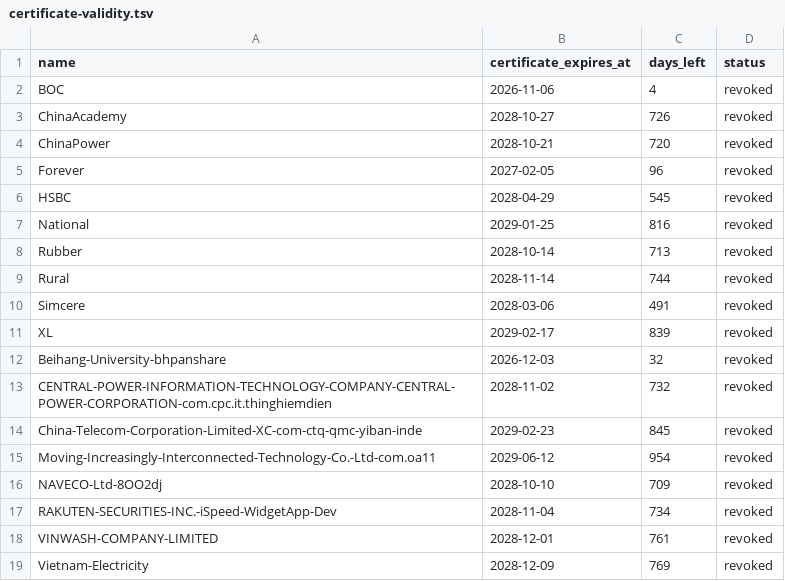
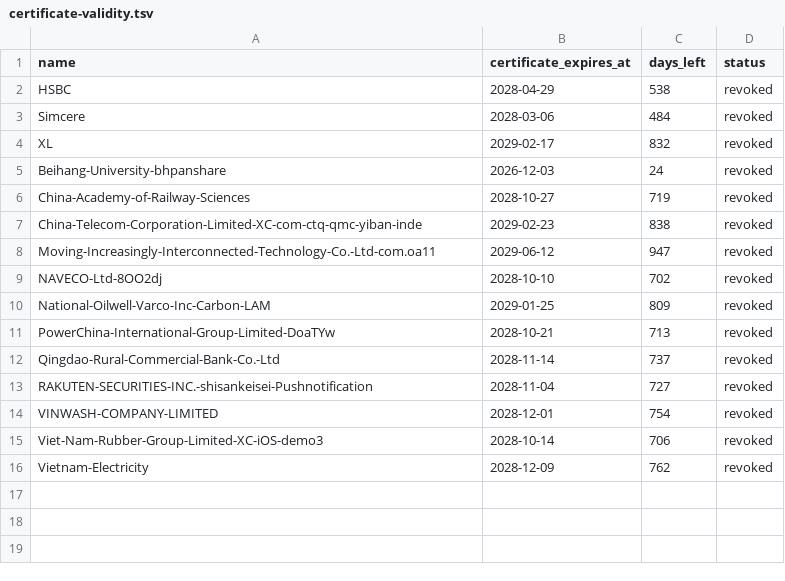
Before and after one commit to FrizzleM/SideInstaller, a TSV file: output/certificate-validity.tsv, drawn as a sheet.

```diff
--- a/output/certificate-validity.tsv
+++ b/output/certificate-validity.tsv
@@ -1,19 +1,16 @@
 name	certificate_expires_at	days_left	status
-BOC	2026-11-06	4	revoked
-ChinaAcademy	2028-10-27	726	revoked
-ChinaPower	2028-10-21	720	revoked
-Forever	2027-02-05	96	revoked
-HSBC	2028-04-29	545	revoked
-National	2029-01-25	816	revoked
-Rubber	2028-10-14	713	revoked
-Rural	2028-11-14	744	revoked
-Simcere	2028-03-06	491	revoked
-XL	2029-02-17	839	revoked
-Beihang-University-bhpanshare	2026-12-03	32	revoked
-CENTRAL-POWER-INFORMATION-TECHNOLOGY-COMPANY-CENTRAL-POWER-CORPORATION-com.cpc.it.thinghiemdien	2028-11-02	732	revoked
-China-Telecom-Corporation-Limited-XC-com-ctq-qmc-yiban-inde	2029-02-23	845	revoked
-Moving-Increasingly-Interconnected-Technology-Co.-Ltd-com.oa11	2029-06-12	954	revoked
-NAVECO-Ltd-8OO2dj	2028-10-10	709	revoked
-RAKUTEN-SECURITIES-INC.-iSpeed-WidgetApp-Dev	2028-11-04	734	revoked
-VINWASH-COMPANY-LIMITED	2028-12-01	761	revoked
-Vietnam-Electricity	2028-12-09	769	revoked
+HSBC	2028-04-29	538	revoked
+Simcere	2028-03-06	484	revoked
+XL	2029-02-17	832	revoked
+Beihang-University-bhpanshare	2026-12-03	24	revoked
+China-Academy-of-Railway-Sciences	2028-10-27	719	revoked
+China-Telecom-Corporation-Limited-XC-com-ctq-qmc-yiban-inde	2029-02-23	838	revoked
+Moving-Increasingly-Interconnected-Technology-Co.-Ltd-com.oa11	2029-06-12	947	revoked
+NAVECO-Ltd-8OO2dj	2028-10-10	702	revoked
+National-Oilwell-Varco-Inc-Carbon-LAM	2029-01-25	809	revoked
+PowerChina-International-Group-Limited-DoaTYw	2028-10-21	713	revoked
+Qingdao-Rural-Commercial-Bank-Co.-Ltd	2028-11-14	737	revoked
+RAKUTEN-SECURITIES-INC.-shisankeisei-Pushnotification	2028-11-04	727	revoked
+VINWASH-COMPANY-LIMITED	2028-12-01	754	revoked
+Viet-Nam-Rubber-Group-Limited-XC-iOS-demo3	2028-10-14	706	revoked
+Vietnam-Electricity	2028-12-09	762	revoked
```
Also changed, not shown: output/sign-state.tsv, 34 other files.
